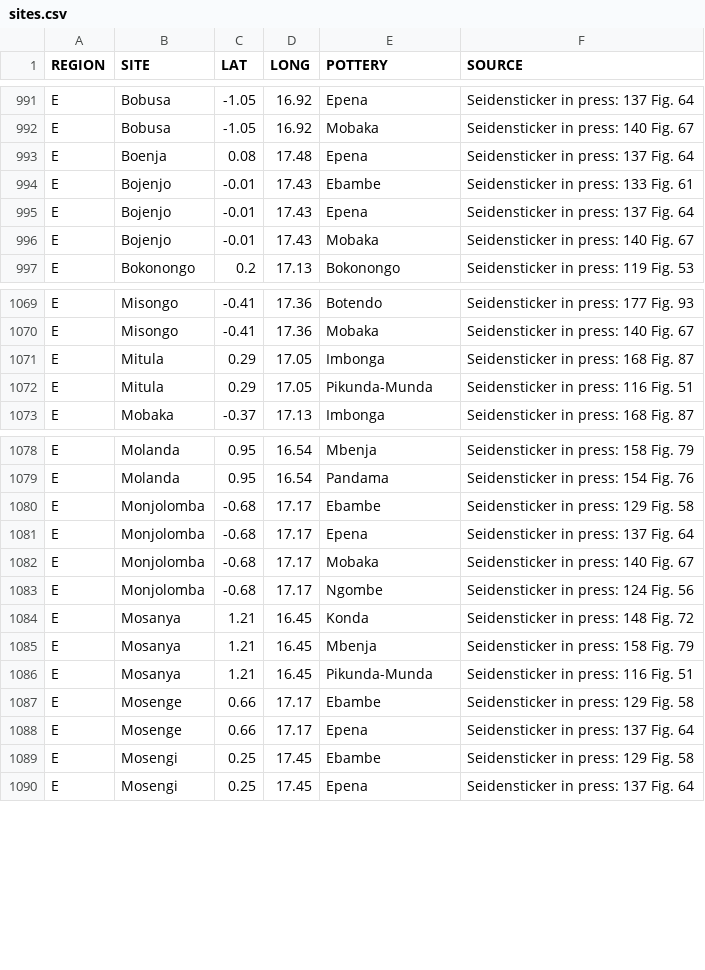
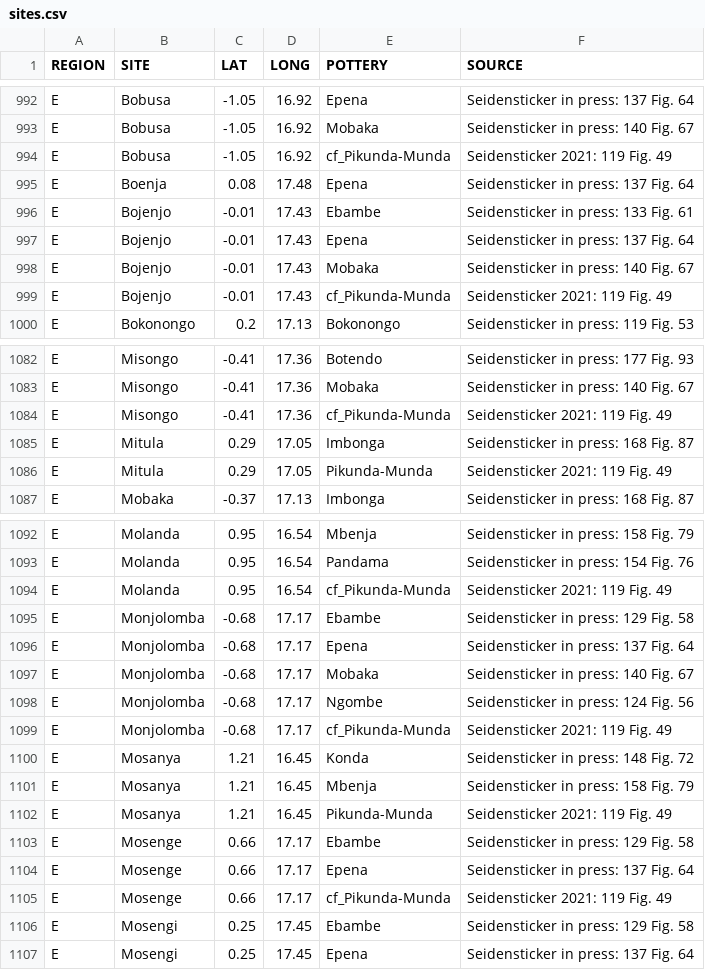
Before and after one commit to dirkseidensticker/aSCAC, a CSV file: sites.csv, drawn as a sheet; only a part is shown, gaps mark what is left out; the diff covers the shown part only.

Commit message:
added cf Pikunda-Munda sites and corrected source

```diff
--- a/sites.csv
+++ b/sites.csv
@@ -992,2 +993,3 @@
 "E","Bobusa",-1.05,16.92,"Mobaka","Seidensticker in press: 140 Fig. 67"
+"E","Bobusa",-1.05,16.92,"cf_Pikunda-Munda","Seidensticker 2021: 119 Fig. 49"
 "E","Boenja",0.08,17.48,"Epena","Seidensticker in press: 137 Fig. 64"
@@ -996,2 +998,3 @@
 "E","Bojenjo",-0.01,17.43,"Mobaka","Seidensticker in press: 140 Fig. 67"
+"E","Bojenjo",-0.01,17.43,"cf_Pikunda-Munda","Seidensticker 2021: 119 Fig. 49"
 "E","Bokonongo",0.2,17.13,"Bokonongo","Seidensticker in press: 119 Fig. 53"
@@ -1070,4 +1083,5 @@
 "E","Misongo",-0.41,17.36,"Mobaka","Seidensticker in press: 140 Fig. 67"
+"E","Misongo",-0.41,17.36,"cf_Pikunda-Munda","Seidensticker 2021: 119 Fig. 49"
 "E","Mitula",0.29,17.05,"Imbonga","Seidensticker in press: 168 Fig. 87"
-"E","Mitula",0.29,17.05,"Pikunda-Munda","Seidensticker in press: 116 Fig. 51"
+"E","Mitula",0.29,17.05,"Pikunda-Munda","Seidensticker 2021: 119 Fig. 49"
 "E","Mobaka",-0.37,17.13,"Imbonga","Seidensticker in press: 168 Fig. 87"
@@ -1079,2 +1093,3 @@
 "E","Molanda",0.95,16.54,"Pandama","Seidensticker in press: 154 Fig. 76"
+"E","Molanda",0.95,16.54,"cf_Pikunda-Munda","Seidensticker 2021: 119 Fig. 49"
 "E","Monjolomba",-0.68,17.17,"Ebambe","Seidensticker in press: 129 Fig. 58"
@@ -1083,7 +1098,9 @@
 "E","Monjolomba",-0.68,17.17,"Ngombe","Seidensticker in press: 124 Fig. 56"
+"E","Monjolomba",-0.68,17.17,"cf_Pikunda-Munda","Seidensticker 2021: 119 Fig. 49"
 "E","Mosanya",1.21,16.45,"Konda","Seidensticker in press: 148 Fig. 72"
 "E","Mosanya",1.21,16.45,"Mbenja","Seidensticker in press: 158 Fig. 79"
-"E","Mosanya",1.21,16.45,"Pikunda-Munda","Seidensticker in press: 116 Fig. 51"
+"E","Mosanya",1.21,16.45,"Pikunda-Munda","Seidensticker 2021: 119 Fig. 49"
 "E","Mosenge",0.66,17.17,"Ebambe","Seidensticker in press: 129 Fig. 58"
 "E","Mosenge",0.66,17.17,"Epena","Seidensticker in press: 137 Fig. 64"
+"E","Mosenge",0.66,17.17,"cf_Pikunda-Munda","Seidensticker 2021: 119 Fig. 49"
 "E","Mosengi",0.25,17.45,"Ebambe","Seidensticker in press: 129 Fig. 58"
```
Also changed, not shown: 13 added rows and 6 edited cells elsewhere in this file.
